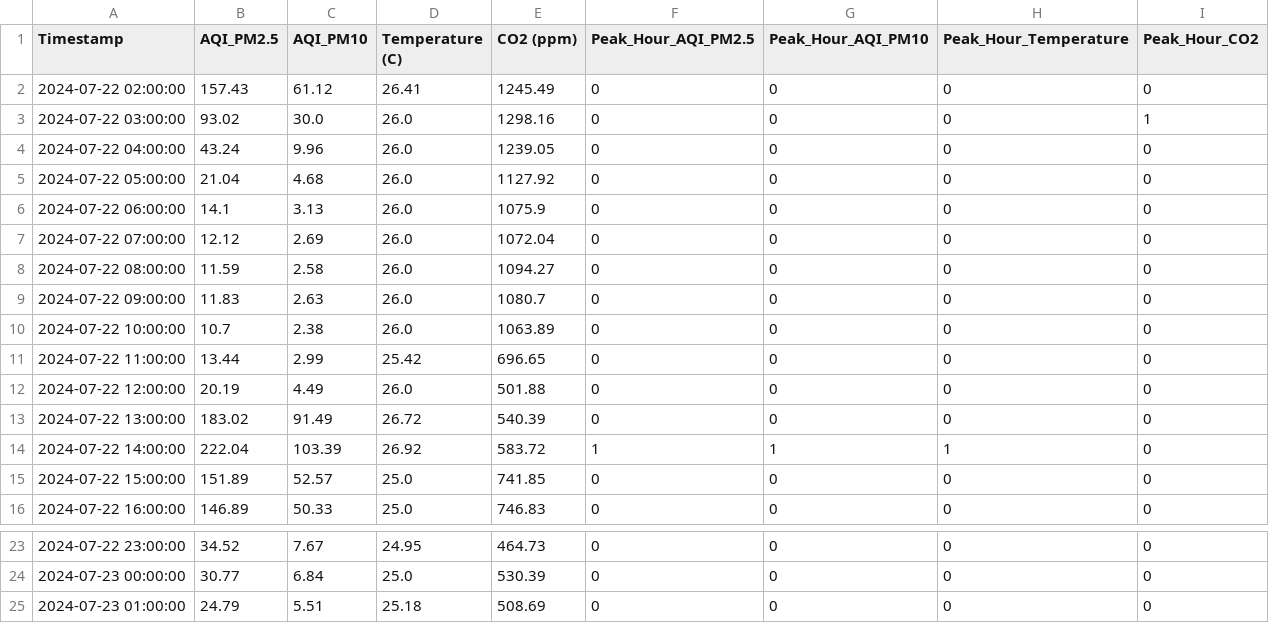
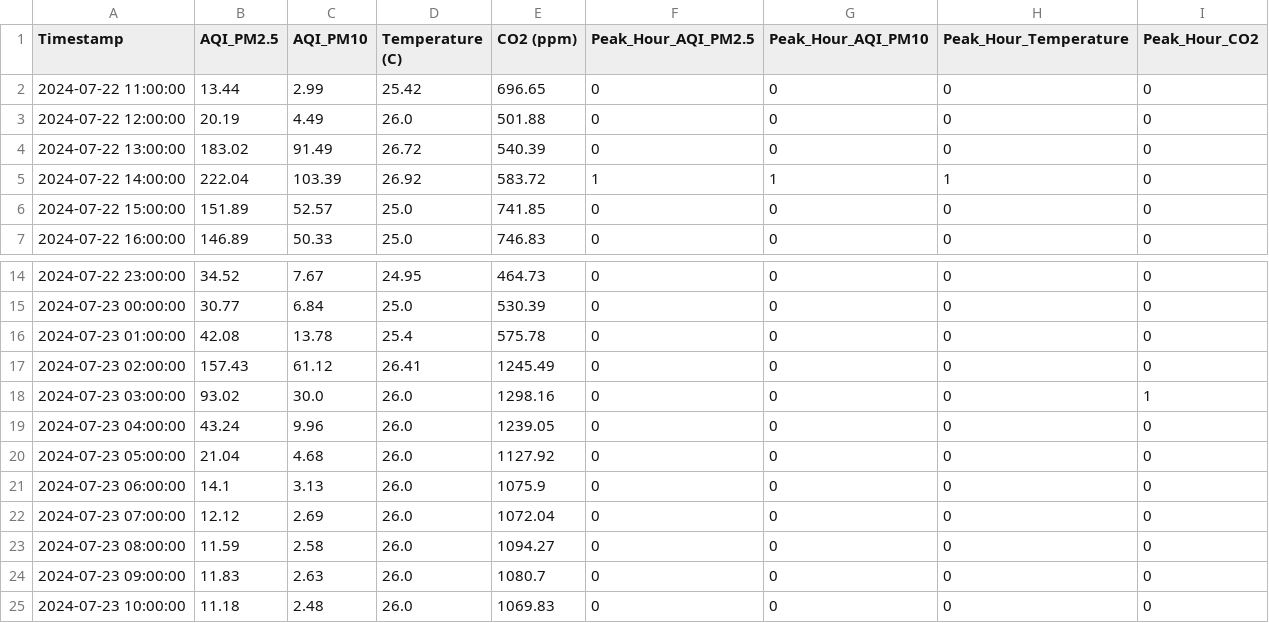
Before and after one commit to fahla/Capturing-from-COM-port, a CSV file: peak_hour_data_new.csv, drawn as a sheet; only a part is shown, gaps mark what is left out.

```diff
--- a/peak_hour_data_new.csv
+++ b/peak_hour_data_new.csv
@@ -1,11 +1,2 @@
 Timestamp,AQI_PM2.5,AQI_PM10,Temperature (C),CO2 (ppm),Peak_Hour_AQI_PM2.5,Peak_Hour_AQI_PM10,Peak_Hour_Temperature,Peak_Hour_CO2
-2024-07-22 02:00:00,157.43,61.12,26.41,1245.49,0,0,0,0
-2024-07-22 03:00:00,93.02,30.0,26.0,1298.16,0,0,0,1
-2024-07-22 04:00:00,43.24,9.96,26.0,1239.05,0,0,0,0
-2024-07-22 05:00:00,21.04,4.68,26.0,1127.92,0,0,0,0
-2024-07-22 06:00:00,14.1,3.13,26.0,1075.9,0,0,0,0
-2024-07-22 07:00:00,12.12,2.69,26.0,1072.04,0,0,0,0
-2024-07-22 08:00:00,11.59,2.58,26.0,1094.27,0,0,0,0
-2024-07-22 09:00:00,11.83,2.63,26.0,1080.7,0,0,0,0
-2024-07-22 10:00:00,10.7,2.38,26.0,1063.89,0,0,0,0
 2024-07-22 11:00:00,13.44,2.99,25.42,696.65,0,0,0,0
@@ -24,2 +15,11 @@ Timestamp,AQI_PM2.5,AQI_PM10,Temperature (C),CO2 (ppm),Peak_Hour_AQI_PM2.5,Peak_
 2024-07-23 00:00:00,30.77,6.84,25.0,530.39,0,0,0,0
-2024-07-23 01:00:00,24.79,5.51,25.18,508.69,0,0,0,0
+2024-07-23 01:00:00,42.08,13.78,25.4,575.78,0,0,0,0
+2024-07-23 02:00:00,157.43,61.12,26.41,1245.49,0,0,0,0
+2024-07-23 03:00:00,93.02,30.0,26.0,1298.16,0,0,0,1
+2024-07-23 04:00:00,43.24,9.96,26.0,1239.05,0,0,0,0
+2024-07-23 05:00:00,21.04,4.68,26.0,1127.92,0,0,0,0
+2024-07-23 06:00:00,14.1,3.13,26.0,1075.9,0,0,0,0
+2024-07-23 07:00:00,12.12,2.69,26.0,1072.04,0,0,0,0
+2024-07-23 08:00:00,11.59,2.58,26.0,1094.27,0,0,0,0
+2024-07-23 09:00:00,11.83,2.63,26.0,1080.7,0,0,0,0
+2024-07-23 10:00:00,11.18,2.48,26.0,1069.83,0,0,0,0
```
Also changed, not shown: AQIAllHours.csv, aqi_data_last_24hrs.csv, 5 other files.
